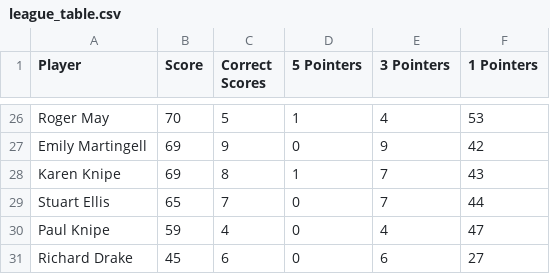
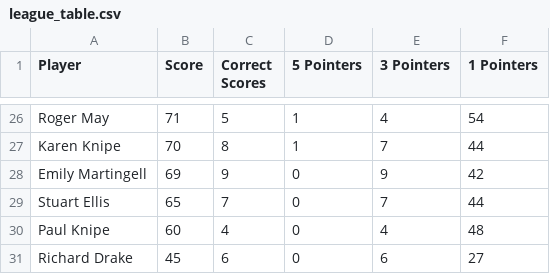
Before and after one commit to ps9786/pl-predictions, a CSV file: wc/league_table.csv, drawn as a sheet; only a part is shown, gaps mark what is left out; removed rows and columns are numbered as before the commit, all else as after; the diff covers the shown part only; the diff names each change by its address in the sheet, - before the commit and + after, or states it on an @@ line.

```diff
--- a/wc/league_table.csv
+++ b/wc/league_table.csv
-B26 (Score): 70
+B26 (Score): 71
-F26 (1 Pointers): 53
+F26 (1 Pointers): 54
+row 27: Karen Knipe | 70 | 8 | 1 | 7 | 44
-row 28: Karen Knipe | 69 | 8 | 1 | 7 | 43
-B30 (Score): 59
+B30 (Score): 60
-F30 (1 Pointers): 47
+F30 (1 Pointers): 48
```
Also changed, not shown: 3 added rows, 3 removed rows and 28 edited cells elsewhere in this file, wc/wc2026.csv, 2 other files.
